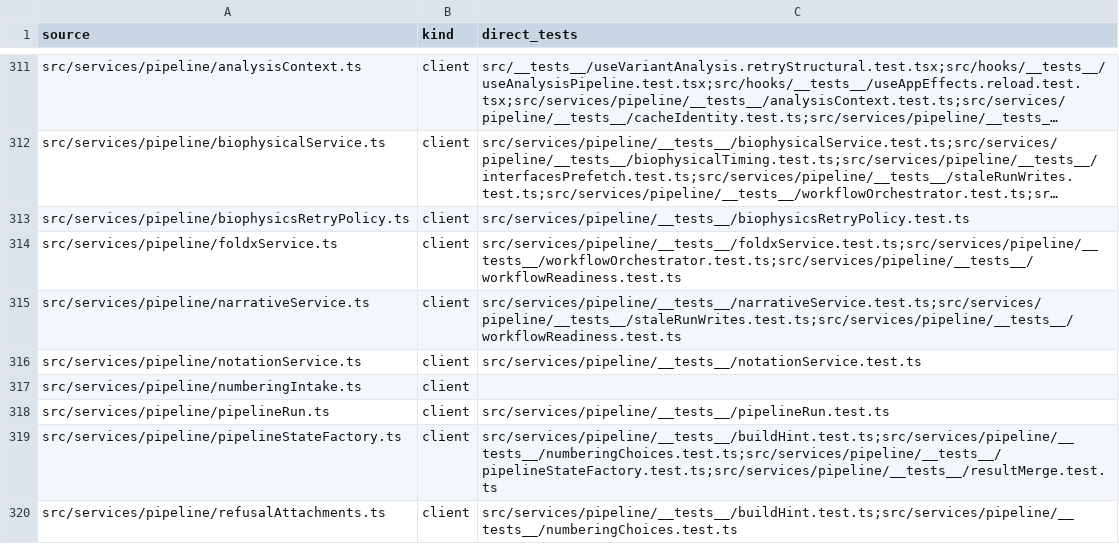
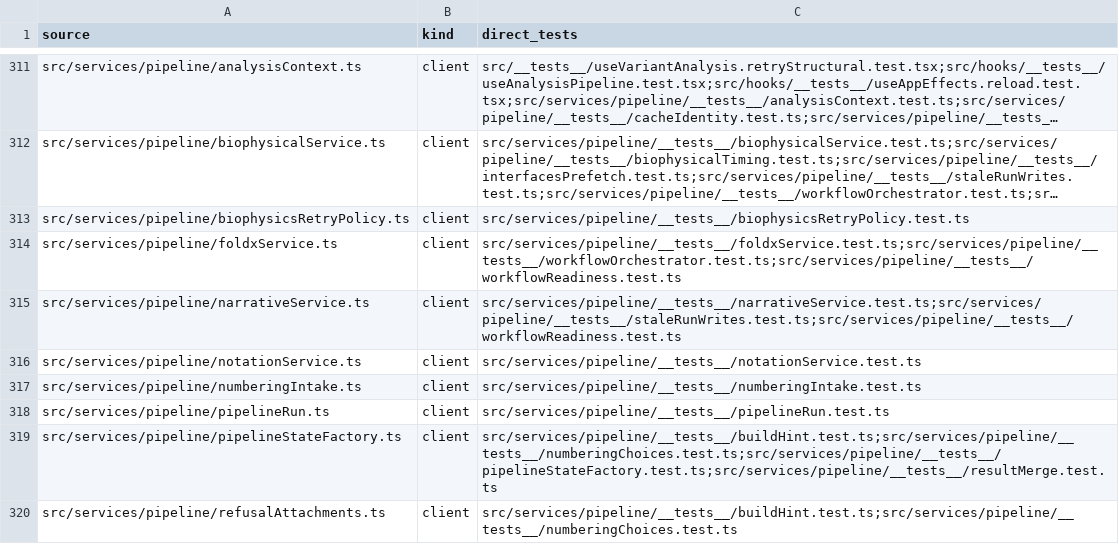
Before and after one commit to Huthaifa-HajAhmad/Missense-Structural-Explorer, a CSV file: doc/code-map/test-map-src.csv, drawn as a sheet; only a part is shown, gaps mark what is left out; long unchanged cells end in ….

```diff
--- a/doc/code-map/test-map-src.csv
+++ b/doc/code-map/test-map-src.csv
@@ -316,3 +316,3 @@ src/services/pipeline/narrativeService.ts,client,src/services/pipeline/__tests__
 src/services/pipeline/notationService.ts,client,src/services/pipeline/__tests__/notationService.test.ts
-src/services/pipeline/numberingIntake.ts,client,
+src/services/pipeline/numberingIntake.ts,client,src/services/pipeline/__tests__/numberingIntake.test.ts
 src/services/pipeline/pipelineRun.ts,client,src/services/pipeline/__tests__/pipelineRun.test.ts
```
Also changed, not shown: 7 other files.
